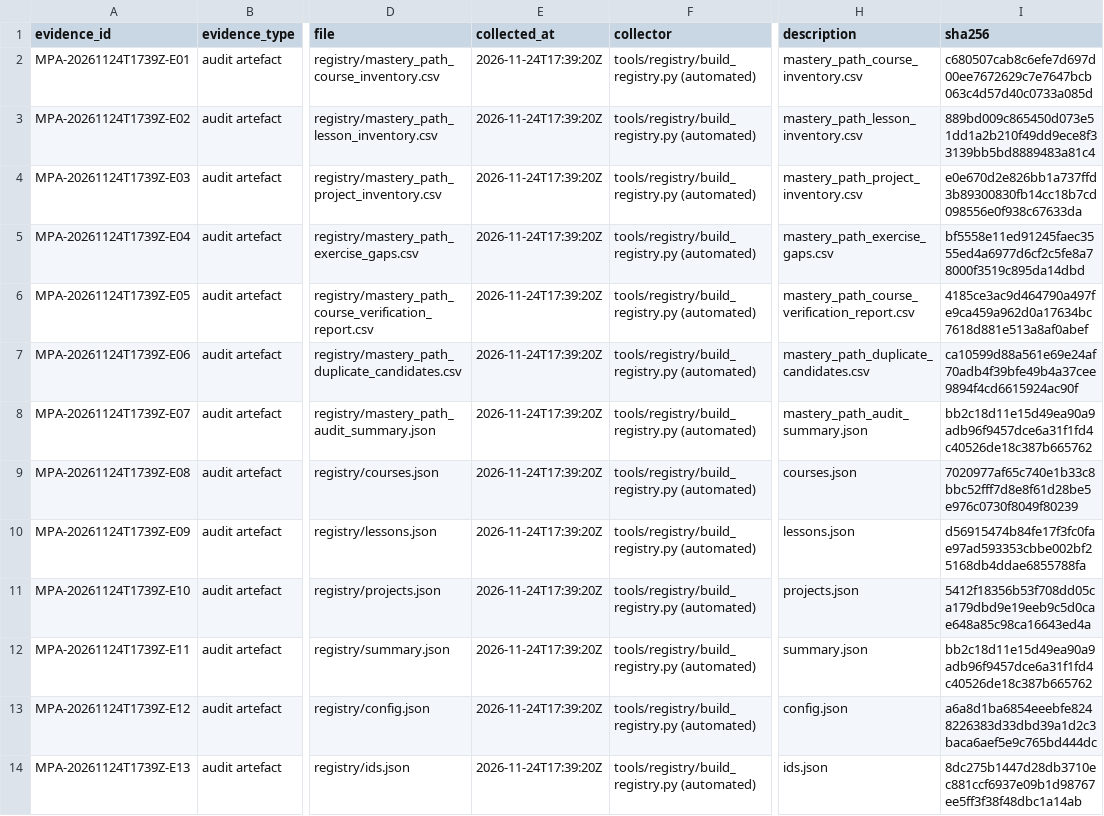
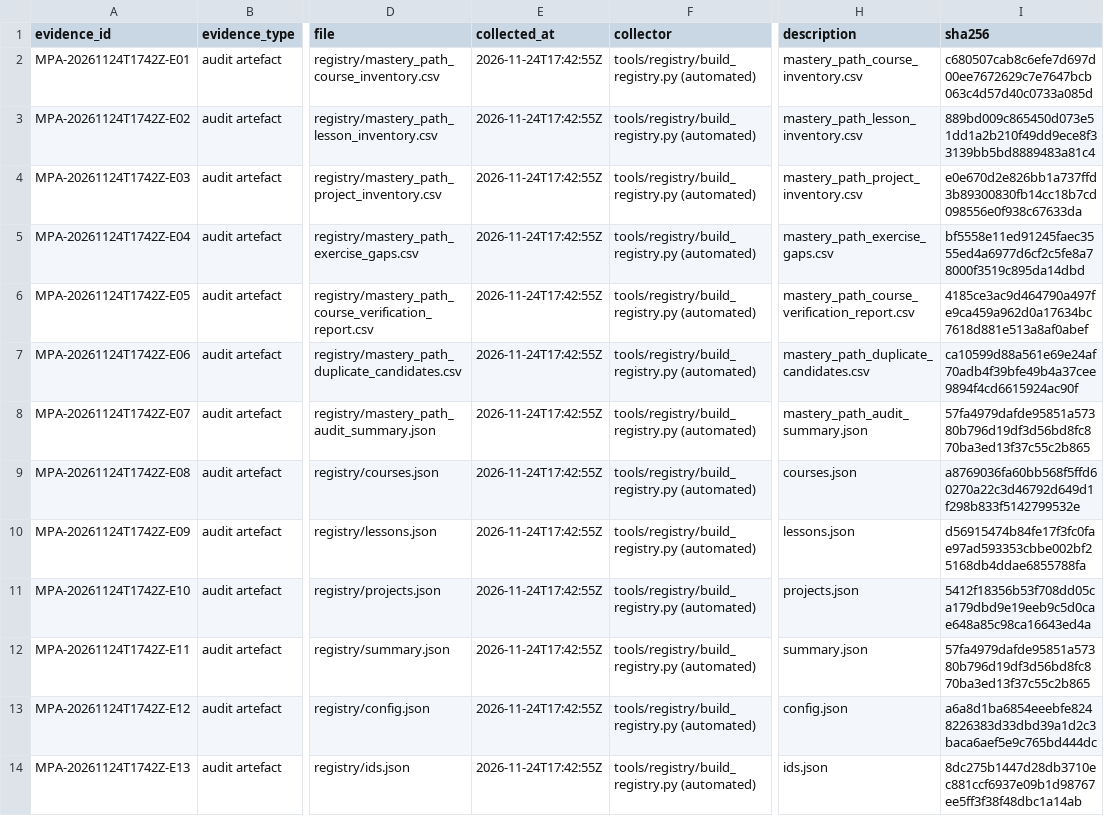
Before and after one commit to SIGILIPELLI/sigilipelli.github.io, a CSV file: registry/mastery_path_evidence_register.csv, drawn as a sheet; only a part is shown, gaps mark what is left out; the diff names each change by its address in the sheet, - before the commit and + after, or states it on an @@ line.

```diff
--- a/registry/mastery_path_evidence_register.csv
+++ b/registry/mastery_path_evidence_register.csv
-A2 (evidence_id): MPA-20261124T1739Z-E01
+A2 (evidence_id): MPA-20261124T1742Z-E01
-E2:E14 (collected_at): 2026-11-24T17:39:20Z
+E2:E14 (collected_at): 2026-11-24T17:42:55Z
-A3 (evidence_id): MPA-20261124T1739Z-E02
+A3 (evidence_id): MPA-20261124T1742Z-E02
-A4 (evidence_id): MPA-20261124T1739Z-E03
+A4 (evidence_id): MPA-20261124T1742Z-E03
-A5 (evidence_id): MPA-20261124T1739Z-E04
+A5 (evidence_id): MPA-20261124T1742Z-E04
-A6 (evidence_id): MPA-20261124T1739Z-E05
+A6 (evidence_id): MPA-20261124T1742Z-E05
-A7 (evidence_id): MPA-20261124T1739Z-E06
+A7 (evidence_id): MPA-20261124T1742Z-E06
-A8 (evidence_id): MPA-20261124T1739Z-E07
+A8 (evidence_id): MPA-20261124T1742Z-E07
-I8 (sha256): bb2c18d11e15d49ea90a9adb96f9457dce6a31f1fd4c40526de18c387b665762
+I8 (sha256): 57fa4979dafde95851a57380b796d19df3d56bd8fc870ba3ed13f37c55c2b865
-A9 (evidence_id): MPA-20261124T1739Z-E08
+A9 (evidence_id): MPA-20261124T1742Z-E08
-I9 (sha256): 7020977af65c740e1b33c8bbc52fff7d8e8f61d28be5e976c0730f8049f80239
+I9 (sha256): a8769036fa60bb568f5ffd60270a22c3d46792d649d1f298b833f5142799532e
-A10 (evidence_id): MPA-20261124T1739Z-E09
+A10 (evidence_id): MPA-20261124T1742Z-E09
-A11 (evidence_id): MPA-20261124T1739Z-E10
+A11 (evidence_id): MPA-20261124T1742Z-E10
-A12 (evidence_id): MPA-20261124T1739Z-E11
+A12 (evidence_id): MPA-20261124T1742Z-E11
-I12 (sha256): bb2c18d11e15d49ea90a9adb96f9457dce6a31f1fd4c40526de18c387b665762
+I12 (sha256): 57fa4979dafde95851a57380b796d19df3d56bd8fc870ba3ed13f37c55c2b865
-A13 (evidence_id): MPA-20261124T1739Z-E12
+A13 (evidence_id): MPA-20261124T1742Z-E12
-A14 (evidence_id): MPA-20261124T1739Z-E13
+A14 (evidence_id): MPA-20261124T1742Z-E13
```
Also changed, not shown: 40 other files.
